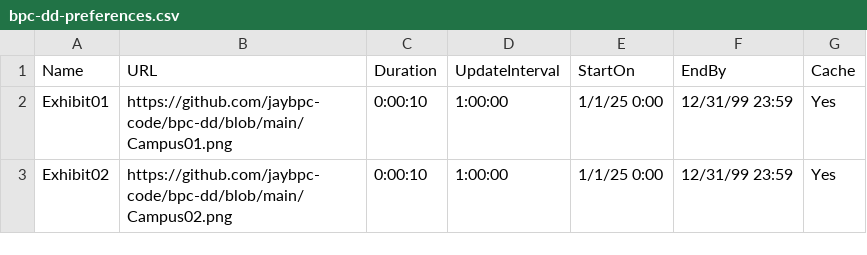
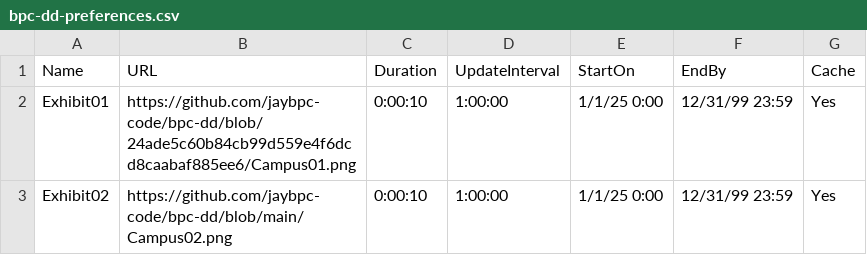
Before and after one commit to jaybpc-code/bpc-dd, a CSV file: bpc-dd-preferences.csv, drawn as a sheet.

Commit message:
Update bpc-dd-preferences.csv

```diff
--- a/bpc-dd-preferences.csv
+++ b/bpc-dd-preferences.csv
@@ -1,3 +1,3 @@
 Name,URL,Duration,UpdateInterval,StartOn,EndBy,Cache
-Exhibit01,https://github.com/jaybpc-code/bpc-dd/blob/main/Campus01.png,0:00:10,1:00:00,1/1/25 0:00,12/31/99 23:59,Yes
+Exhibit01,https://github.com/jaybpc-code/bpc-dd/blob/24ade5c60b84cb99d559e4f6dcd8caabaf885ee6/Campus01.png,0:00:10,1:00:00,1/1/25 0:00,12/31/99 23:59,Yes
 Exhibit02,https://github.com/jaybpc-code/bpc-dd/blob/main/Campus02.png,0:00:10,1:00:00,1/1/25 0:00,12/31/99 23:59,Yes
```
